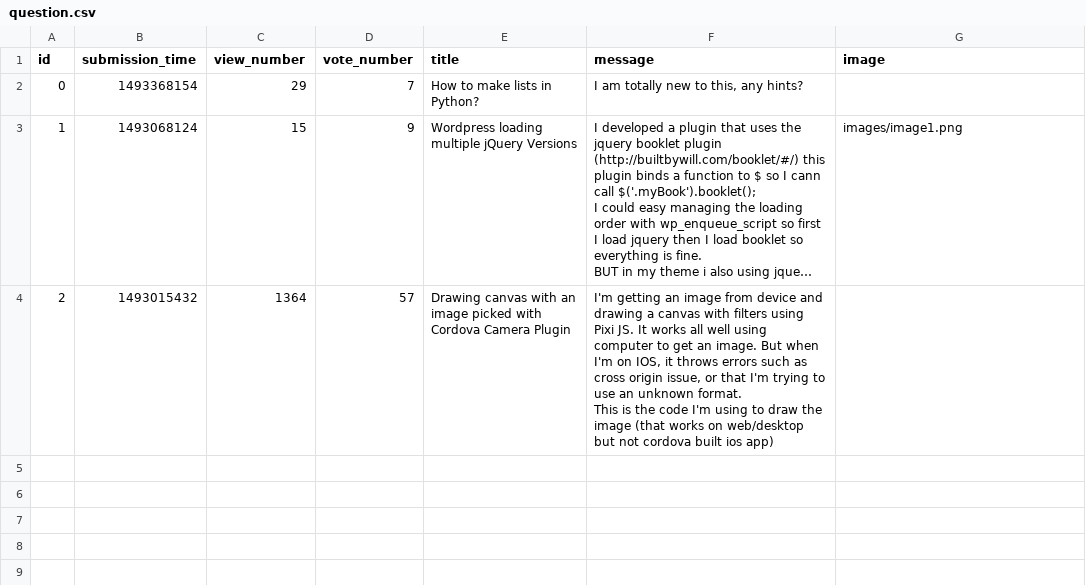
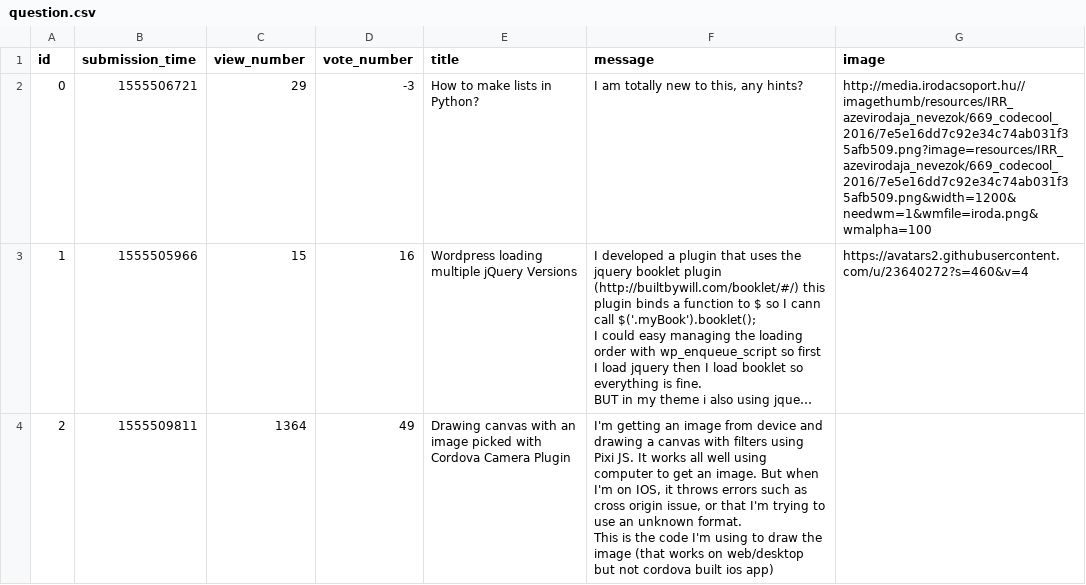
Before and after one commit to DavidAdamSchmidt/ask-mate, a CSV file: data/question.csv, drawn as a sheet; long unchanged cells end in …; the diff names each change by its address in the sheet, - before the commit and + after, or states it on an @@ line.

Commit message:
improve css, add more data

```diff
--- a/data/question.csv
+++ b/data/question.csv
-B2 (submission_time): 1493368154
+B2 (submission_time): 1555506721
-D2 (vote_number): 7
+D2 (vote_number): -3
-G2 (image): (empty)
+G2 (image): http://media.irodacsoport.hu//imagethumb/resources/IRR_azevirodaja_nevezok/669_codecool_2016/7e5e16dd7c92e34c74ab031f35afb509.png?image=resources/IRR_azevirodaja_nevezok/669_codecool_2016/7e5e16dd7c92e34c74ab031f35afb509.png&width=1200&needwm=1&wmfile=iroda.png&wmalpha=100
-B3 (submission_time): 1493068124
+B3 (submission_time): 1555505966
-D3 (vote_number): 9
+D3 (vote_number): 16
-G3 (image): images/image1.png
+G3 (image): https://avatars2.githubusercontent.com/u/23640272?s=460&v=4
-B4 (submission_time): 1493015432
+B4 (submission_time): 1555509811
-D4 (vote_number): 57
+D4 (vote_number): 49
```
Also changed, not shown: 6 other files.
